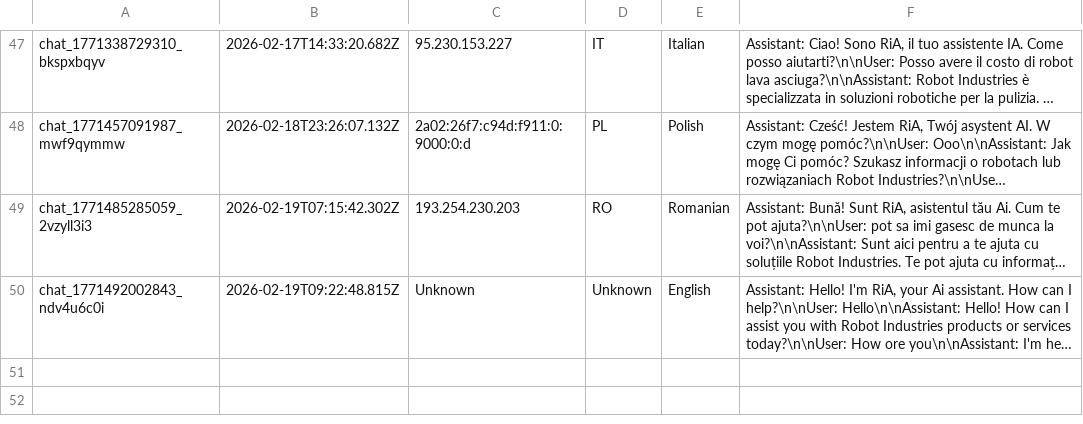
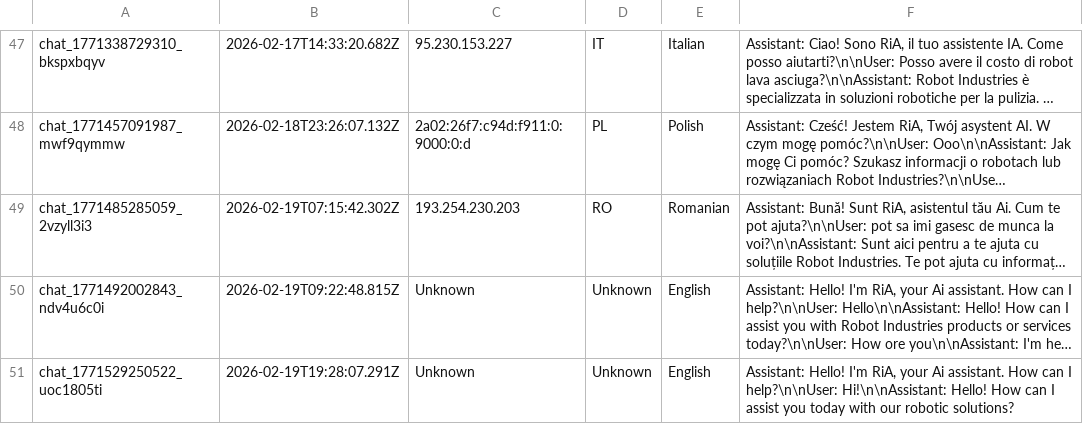
Before and after one commit to RaresC24/chatbot, a CSV file: conversations.csv, drawn as a sheet; only a part is shown, gaps mark what is left out; long unchanged cells end in …; the diff names each change by its address in the sheet, - before the commit and + after, or states it on an @@ line.

Commit message:
Log conversation chat_1771529250522_uoc1805ti

```diff
--- a/conversations.csv
+++ b/conversations.csv
+row 51: chat_1771529250522_uoc1805ti | 2026-02-19T19:28:07.291Z | Unknown | Unknown | English | Assistant: Hello! I'm RiA, your Ai assistant. How can I help?\n\nUser: Hi!\n\nAssistant: Hello! How can I assist you today with our robotic solutions?
```
